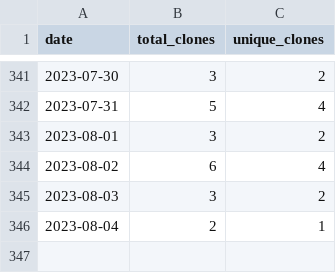
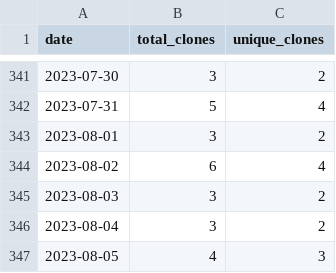
Before and after one commit to wumphlett/COMP-3220, a CSV file: .traffic/clones.csv, drawn as a sheet; only a part is shown, gaps mark what is left out.

Commit message:
Updating repository traffic

```diff
--- a/.traffic/clones.csv
+++ b/.traffic/clones.csv
@@ -345,2 +345,3 @@ date,total_clones,unique_clones
 2023-08-03,3,2
-2023-08-04,2,1
+2023-08-04,3,2
+2023-08-05,4,3
```
Also changed, not shown: .traffic/views.csv, 3 other files.
